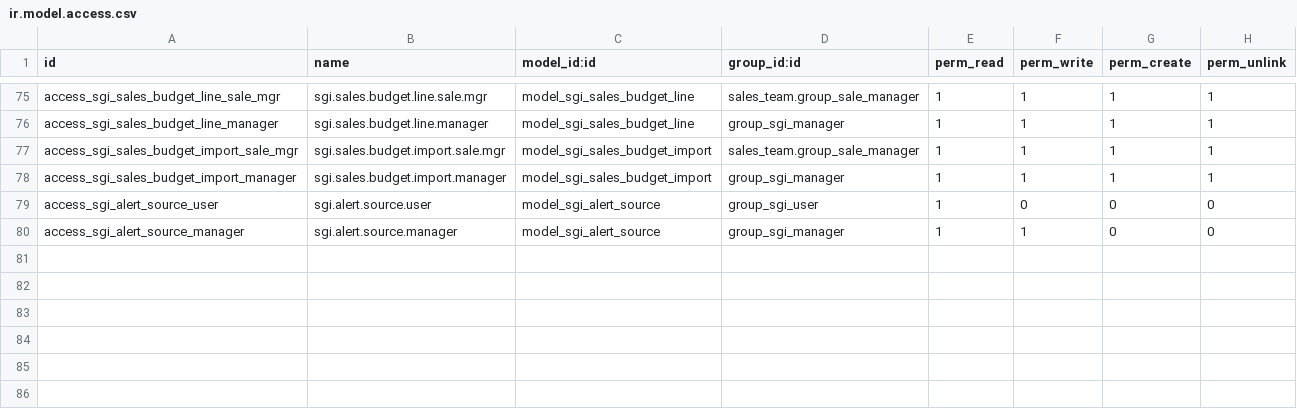
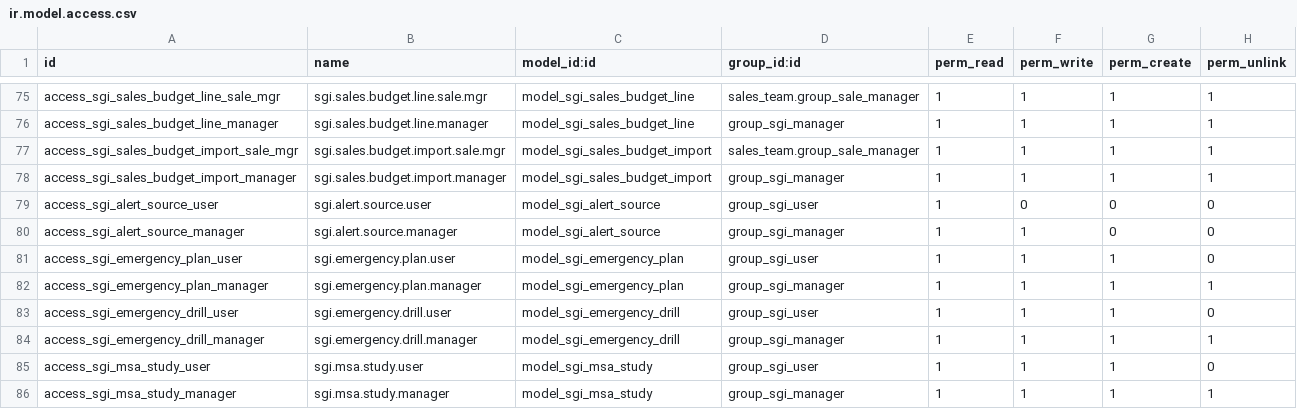
Before and after one commit to quimibond/qb19, a CSV file: addons/quimibond_sgi/security/ir.model.access.csv, drawn as a sheet; only a part is shown, gaps mark what is left out; the diff names each change by its address in the sheet, - before the commit and + after, or states it on an @@ line.

```diff
--- a/addons/quimibond_sgi/security/ir.model.access.csv
+++ b/addons/quimibond_sgi/security/ir.model.access.csv
+row 81: access_sgi_emergency_plan_user | sgi.emergency.plan.user | model_sgi_emergency_plan | group_sgi_user | 1 | 1 | 1 | 0
+row 82: access_sgi_emergency_plan_manager | sgi.emergency.plan.manager | model_sgi_emergency_plan | group_sgi_manager | 1 | 1 | 1 | 1
+row 83: access_sgi_emergency_drill_user | sgi.emergency.drill.user | model_sgi_emergency_drill | group_sgi_user | 1 | 1 | 1 | 0
+row 84: access_sgi_emergency_drill_manager | sgi.emergency.drill.manager | model_sgi_emergency_drill | group_sgi_manager | 1 | 1 | 1 | 1
+row 85: access_sgi_msa_study_user | sgi.msa.study.user | model_sgi_msa_study | group_sgi_user | 1 | 1 | 1 | 0
+row 86: access_sgi_msa_study_manager | sgi.msa.study.manager | model_sgi_msa_study | group_sgi_manager | 1 | 1 | 1 | 1
```
Also changed, not shown: 22 other files.
